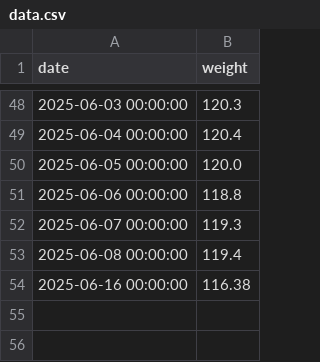
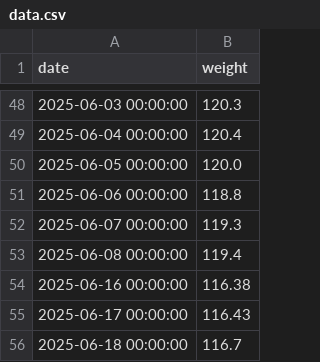
Before and after one commit to lukaszebedin/PersonalWeightTracker, a CSV file: data/data.csv, drawn as a sheet; only a part is shown, gaps mark what is left out.

```diff
--- a/data/data.csv
+++ b/data/data.csv
@@ -54 +54,3 @@ date,weight
 2025-06-16 00:00:00,116.38
+2025-06-17 00:00:00,116.43
+2025-06-18 00:00:00,116.7
```
Also changed, not shown: 1 other file.
